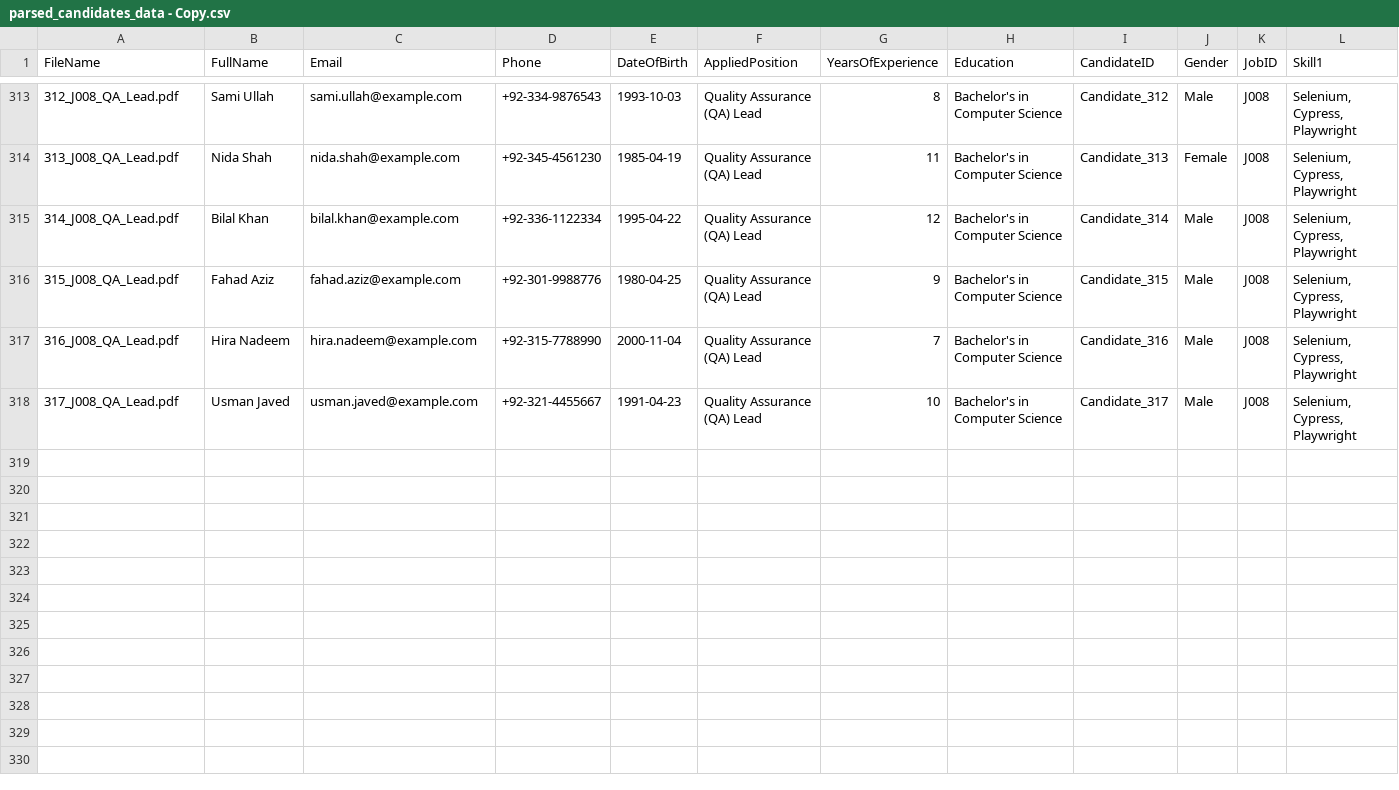
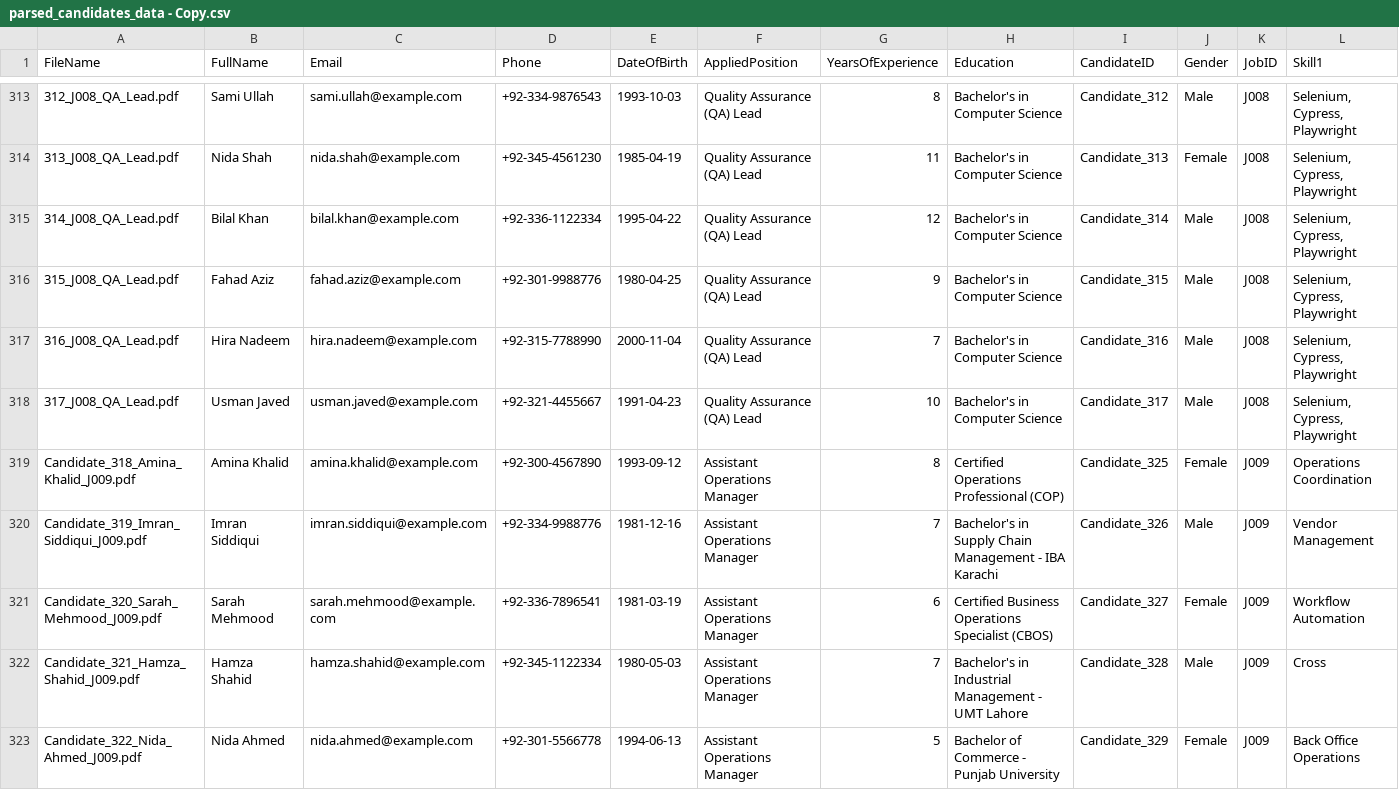
Before and after one commit to Babar-maker76/job-postings-demo, a CSV file: sample-output/job-postings/candidate-cvs/parsed_candidates_data - Copy.csv, drawn as a sheet; only a part is shown, gaps mark what is left out; rows hold the shown columns only; the diff names each change by its address in the sheet, - before the commit and + after, or states it on an @@ line.

Commit message:
✅ Appended new candidate(s) to candidate-cvs directory

```diff
--- a/sample-output/job-postings/candidate-cvs/parsed_candidates_data - Copy.csv
+++ b/sample-output/job-postings/candidate-cvs/parsed_candidates_data - Copy.csv
+row 319: Candidate_318_Amina_Khalid_J009.pdf | Amina Khalid | amina.khalid@example.com | +92-300-4567890 | 1993-09-12 | Assistant Operations Manager | 8 | Certified Operations Professional (COP) | Candidate_325 | Female | J009 | Operations Coordination
+row 320: Candidate_319_Imran_Siddiqui_J009.pdf | Imran Siddiqui | imran.siddiqui@example.com | +92-334-9988776 | 1981-12-16 | Assistant Operations Manager | 7 | Bachelor's in Supply Chain Management - IBA Karachi | Candidate_326 | Male | J009 | Vendor Management
+row 321: Candidate_320_Sarah_Mehmood_J009.pdf | Sarah Mehmood | sarah.mehmood@example.com | +92-336-7896541 | 1981-03-19 | Assistant Operations Manager | 6 | Certified Business Operations Specialist (CBOS) | Candidate_327 | Female | J009 | Workflow Automation
+row 322: Candidate_321_Hamza_Shahid_J009.pdf | Hamza Shahid | hamza.shahid@example.com | +92-345-1122334 | 1980-05-03 | Assistant Operations Manager | 7 | Bachelor's in Industrial Management - UMT Lahore | Candidate_328 | Male | J009 | Cross
+row 323: Candidate_322_Nida_Ahmed_J009.pdf | Nida Ahmed | nida.ahmed@example.com | +92-301-5566778 | 1994-06-13 | Assistant Operations Manager | 5 | Bachelor of Commerce - Punjab University | Candidate_329 | Female | J009 | Back Office Operations
```
